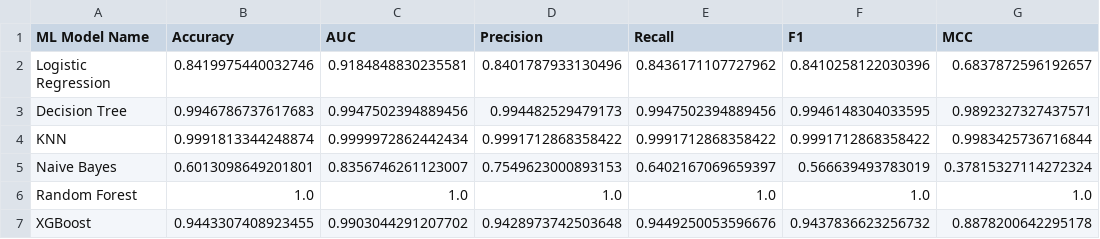
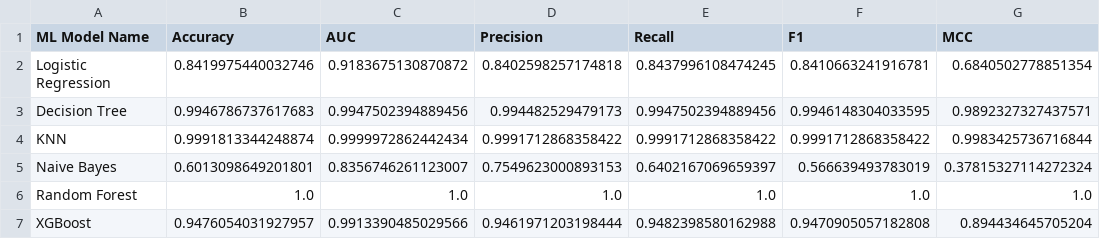
Before and after one commit to sumanthtps/ml-models-streamlit, a CSV file: metrics_comparison.csv, drawn as a sheet.

Commit message:
fix: [00011] adding models

```diff
--- a/metrics_comparison.csv
+++ b/metrics_comparison.csv
@@ -1,3 +1,3 @@
 ML Model Name,Accuracy,AUC,Precision,Recall,F1,MCC
-Logistic Regression,0.8419975440032746,0.9184848830235581,0.8401787933130496,0.8436171107727962,0.8410258122030396,0.6837872596192657
+Logistic Regression,0.8419975440032746,0.9183675130870872,0.8402598257174818,0.8437996108474245,0.8410663241916781,0.6840502778851354
 Decision Tree,0.9946786737617683,0.9947502394889456,0.994482529479173,0.9947502394889456,0.9946148304033595,0.9892327327437571
@@ -6,2 +6,2 @@ Naive Bayes,0.6013098649201801,0.8356746261123007,0.7549623000893153,0.640216706
 Random Forest,1.0,1.0,1.0,1.0,1.0,1.0
-XGBoost,0.9443307408923455,0.9903044291207702,0.9428973742503648,0.9449250053596676,0.9437836623256732,0.8878200642295178
+XGBoost,0.9476054031927957,0.9913390485029566,0.9461971203198444,0.9482398580162988,0.9470905057182808,0.894434645705204
```
Also changed, not shown: 7 other files.
